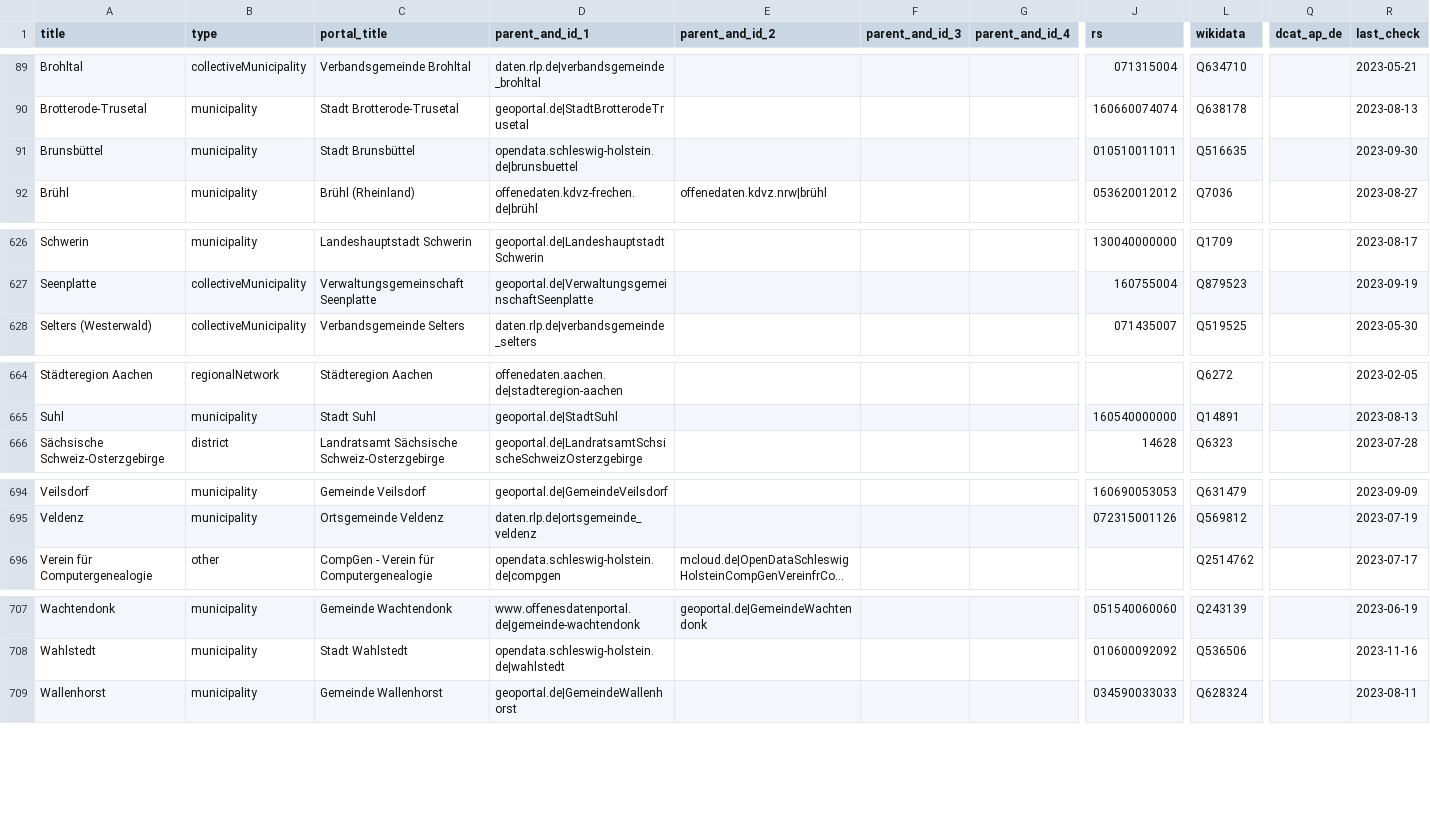
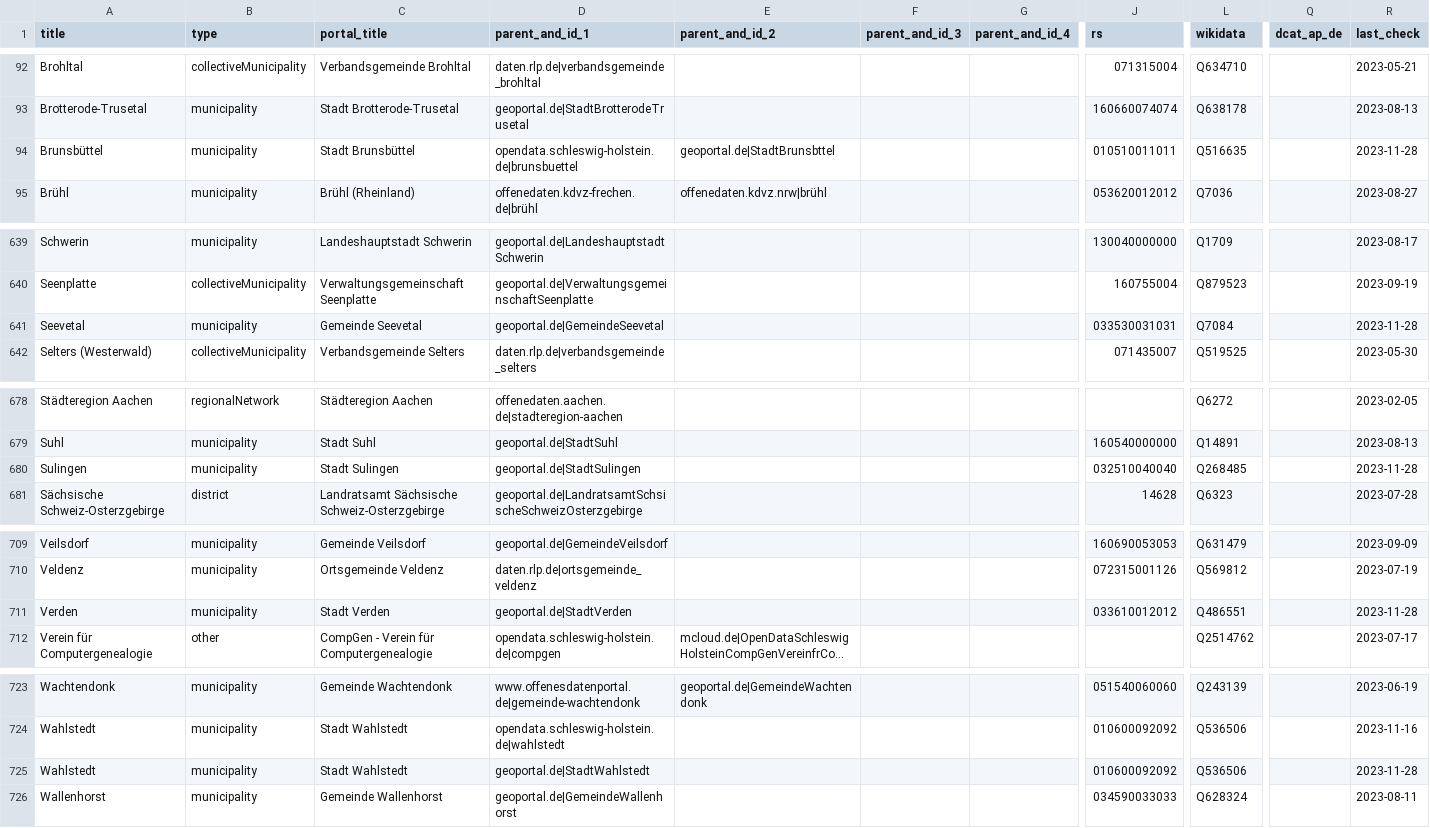
Before and after one commit to opendata-guru/govdata-monitor, a CSV file: data/opendataportals.de.csv, drawn as a sheet; only a part is shown, gaps mark what is left out; long unchanged cells end in …; addresses are those after the commit; rows hold the shown columns only; the diff covers the shown part only; the diff names each change by its address in the sheet, - before the commit and + after, or states it on an @@ line.

```diff
--- a/data/opendataportals.de.csv
+++ b/data/opendataportals.de.csv
-E94 (parent_and_id_2): (empty)
+E94 (parent_and_id_2): geoportal.de|StadtBrunsbttel
-R94 (last_check): 2023-09-30
+R94 (last_check): 2023-11-28
+row 641: Seevetal | municipality | Gemeinde Seevetal | geoportal.de|GemeindeSeevetal |  |  |  | 033530031031 | Q7084 |  | 2023-11-28
+row 680: Sulingen | municipality | Stadt Sulingen | geoportal.de|StadtSulingen |  |  |  | 032510040040 | Q268485 |  | 2023-11-28
+row 711: Verden | municipality | Stadt Verden | geoportal.de|StadtVerden |  |  |  | 033610012012 | Q486551 |  | 2023-11-28
+row 725: Wahlstedt | municipality | Stadt Wahlstedt | geoportal.de|StadtWahlstedt |  |  |  | 010600092092 | Q536506 |  | 2023-11-28
```
Also changed, not shown: 13 added rows and 2 edited cells elsewhere in this file.
